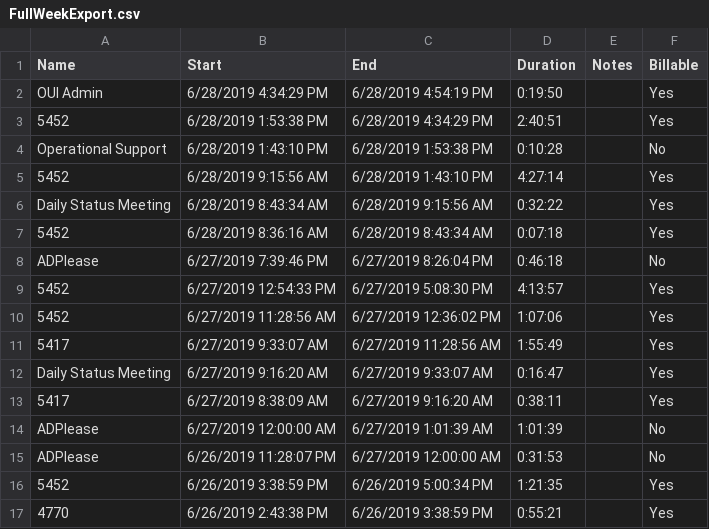
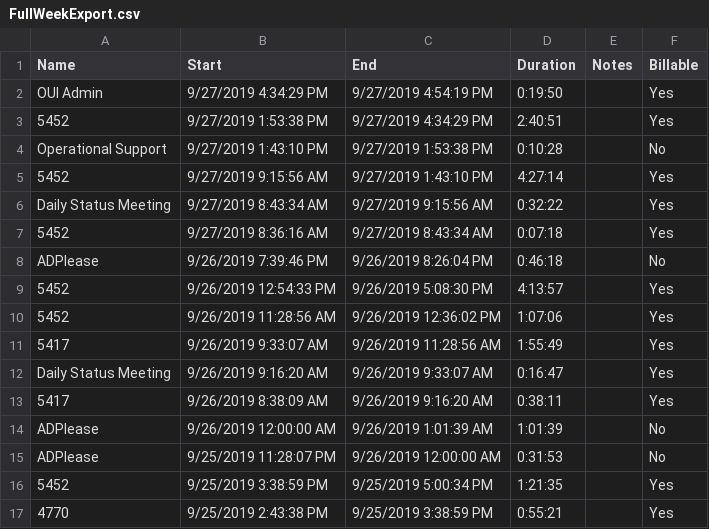
Before and after one commit to trademark18/adplease, a CSV file: FullWeekExport.csv, drawn as a sheet; only a part is shown; the diff covers the shown part only.

```diff
--- a/FullWeekExport.csv
+++ b/FullWeekExport.csv
@@ -1,17 +1,17 @@
 "Name","Start","End","Duration","Notes","Billable"
-"OUI Admin","6/28/2019 4:34:29 PM","6/28/2019 4:54:19 PM","0:19:50","","Yes"
-"5452","6/28/2019 1:53:38 PM","6/28/2019 4:34:29 PM","2:40:51","","Yes"
-"Operational Support","6/28/2019 1:43:10 PM","6/28/2019 1:53:38 PM","0:10:28","","No"
-"5452","6/28/2019 9:15:56 AM","6/28/2019 1:43:10 PM","4:27:14","","Yes"
-"Daily Status Meeting","6/28/2019 8:43:34 AM","6/28/2019 9:15:56 AM","0:32:22","","Yes"
-"5452","6/28/2019 8:36:16 AM","6/28/2019 8:43:34 AM","0:07:18","","Yes"
-"ADPlease","6/27/2019 7:39:46 PM","6/27/2019 8:26:04 PM","0:46:18","","No"
-"5452","6/27/2019 12:54:33 PM","6/27/2019 5:08:30 PM","4:13:57","","Yes"
-"5452","6/27/2019 11:28:56 AM","6/27/2019 12:36:02 PM","1:07:06","","Yes"
-"5417","6/27/2019 9:33:07 AM","6/27/2019 11:28:56 AM","1:55:49","","Yes"
-"Daily Status Meeting","6/27/2019 9:16:20 AM","6/27/2019 9:33:07 AM","0:16:47","","Yes"
-"5417","6/27/2019 8:38:09 AM","6/27/2019 9:16:20 AM","0:38:11","","Yes"
-"ADPlease","6/27/2019 12:00:00 AM","6/27/2019 1:01:39 AM","1:01:39","","No"
-"ADPlease","6/26/2019 11:28:07 PM","6/27/2019 12:00:00 AM","0:31:53","","No"
-"5452","6/26/2019 3:38:59 PM","6/26/2019 5:00:34 PM","1:21:35","","Yes"
-"4770","6/26/2019 2:43:38 PM","6/26/2019 3:38:59 PM","0:55:21","","Yes"
+"OUI Admin","9/27/2019 4:34:29 PM","9/27/2019 4:54:19 PM","0:19:50","","Yes"
+"5452","9/27/2019 1:53:38 PM","9/27/2019 4:34:29 PM","2:40:51","","Yes"
+"Operational Support","9/27/2019 1:43:10 PM","9/27/2019 1:53:38 PM","0:10:28","","No"
+"5452","9/27/2019 9:15:56 AM","9/27/2019 1:43:10 PM","4:27:14","","Yes"
+"Daily Status Meeting","9/27/2019 8:43:34 AM","9/27/2019 9:15:56 AM","0:32:22","","Yes"
+"5452","9/27/2019 8:36:16 AM","9/27/2019 8:43:34 AM","0:07:18","","Yes"
+"ADPlease","9/26/2019 7:39:46 PM","9/26/2019 8:26:04 PM","0:46:18","","No"
+"5452","9/26/2019 12:54:33 PM","9/26/2019 5:08:30 PM","4:13:57","","Yes"
+"5452","9/26/2019 11:28:56 AM","9/26/2019 12:36:02 PM","1:07:06","","Yes"
+"5417","9/26/2019 9:33:07 AM","9/26/2019 11:28:56 AM","1:55:49","","Yes"
+"Daily Status Meeting","9/26/2019 9:16:20 AM","9/26/2019 9:33:07 AM","0:16:47","","Yes"
+"5417","9/26/2019 8:38:09 AM","9/26/2019 9:16:20 AM","0:38:11","","Yes"
+"ADPlease","9/26/2019 12:00:00 AM","9/26/2019 1:01:39 AM","1:01:39","","No"
+"ADPlease","9/25/2019 11:28:07 PM","9/26/2019 12:00:00 AM","0:31:53","","No"
+"5452","9/25/2019 3:38:59 PM","9/25/2019 5:00:34 PM","1:21:35","","Yes"
+"4770","9/25/2019 2:43:38 PM","9/25/2019 3:38:59 PM","0:55:21","","Yes"
```
Also changed, not shown: 38 edited cells elsewhere in this file, 2 other files.
